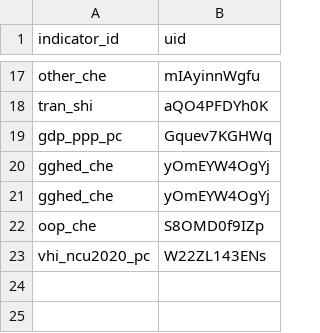
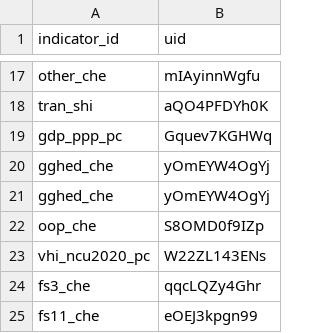
Before and after one commit to EyeSeeTea/ESTools, a CSV file: DHIS2/ghed/mapperGHED.csv, drawn as a sheet; only a part is shown, gaps mark what is left out.

```diff
--- a/DHIS2/ghed/mapperGHED.csv
+++ b/DHIS2/ghed/mapperGHED.csv
@@ -23 +23,3 @@ oop_che,S8OMD0f9IZp
 vhi_ncu2020_pc,W22ZL143ENs
+fs3_che,qqcLQZy4Ghr
+fs11_che,eOEJ3kpgn99
```
Also changed, not shown: 1 other file.
